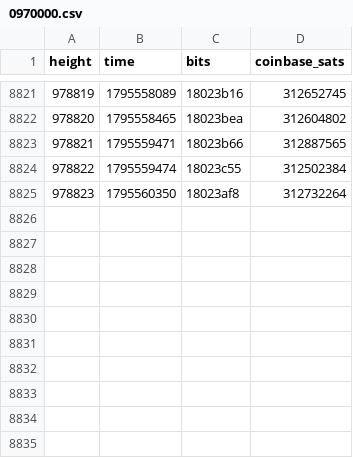
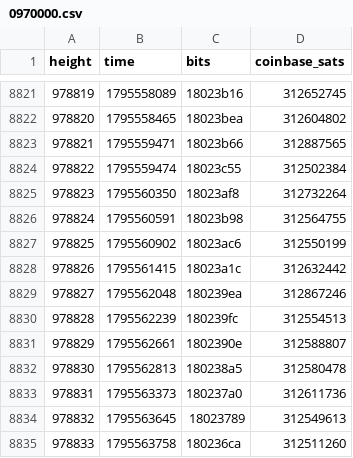
Before and after one commit to bch-gareth/jevons, a CSV file: blocks/0970000.csv, drawn as a sheet; only a part is shown, gaps mark what is left out; the diff names each change by its address in the sheet, - before the commit and + after, or states it on an @@ line.

```diff
--- a/blocks/0970000.csv
+++ b/blocks/0970000.csv
+row 8826: 978824 | 1795560591 | 18023b98 | 312564755
+row 8827: 978825 | 1795560902 | 18023ac6 | 312550199
+row 8828: 978826 | 1795561415 | 18023a1c | 312632442
+row 8829: 978827 | 1795562048 | 180239ea | 312867246
+row 8830: 978828 | 1795562239 | 180239fc | 312554513
+row 8831: 978829 | 1795562661 | 1802390e | 312588807
+row 8832: 978830 | 1795562813 | 180238a5 | 312580478
+row 8833: 978831 | 1795563373 | 180237a0 | 312611736
+row 8834: 978832 | 1795563645 | 18023789 | 312549613
+row 8835: 978833 | 1795563758 | 180236ca | 312511260
```
Also changed, not shown: bchusd_daily.csv, 2 other files.
